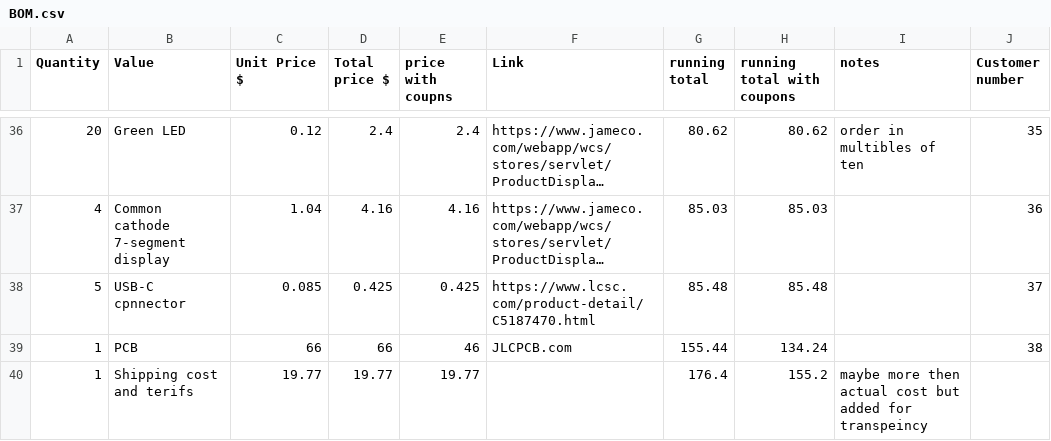
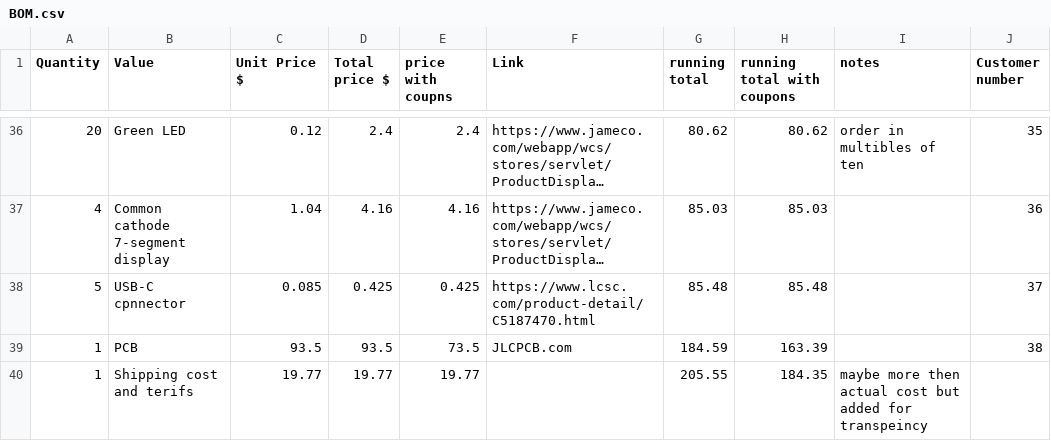
Before and after one commit to dragonruler1000/8-bit_computer, a CSV file: BOM.csv, drawn as a sheet; only a part is shown, gaps mark what is left out; long unchanged cells end in ….

Commit message:
up date price for PCB

```diff
--- a/BOM.csv
+++ b/BOM.csv
@@ -38,3 +38,3 @@ Quantity ,Value,Unit Price $,Total price $,price with coupns,Link,running total,
 5,USB-C cpnnector,0.085,0.425,0.425,https://www.lcsc.com/product-detail/C5187470.html,85.48,85.48,,37
-1,PCB,66,66,46,JLCPCB.com,155.44,134.24,,38
-1,Shipping cost and terifs,19.77,19.77,19.77,,176.4,155.2,maybe more then actual cost but added for transpeincy,
+1,PCB,93.5,93.5,73.5,JLCPCB.com,184.59,163.39,,38
+1,Shipping cost and terifs,19.77,19.77,19.77,,205.55,184.35,maybe more then actual cost but added for transpeincy,
```
Also changed, not shown: 42 other files.
